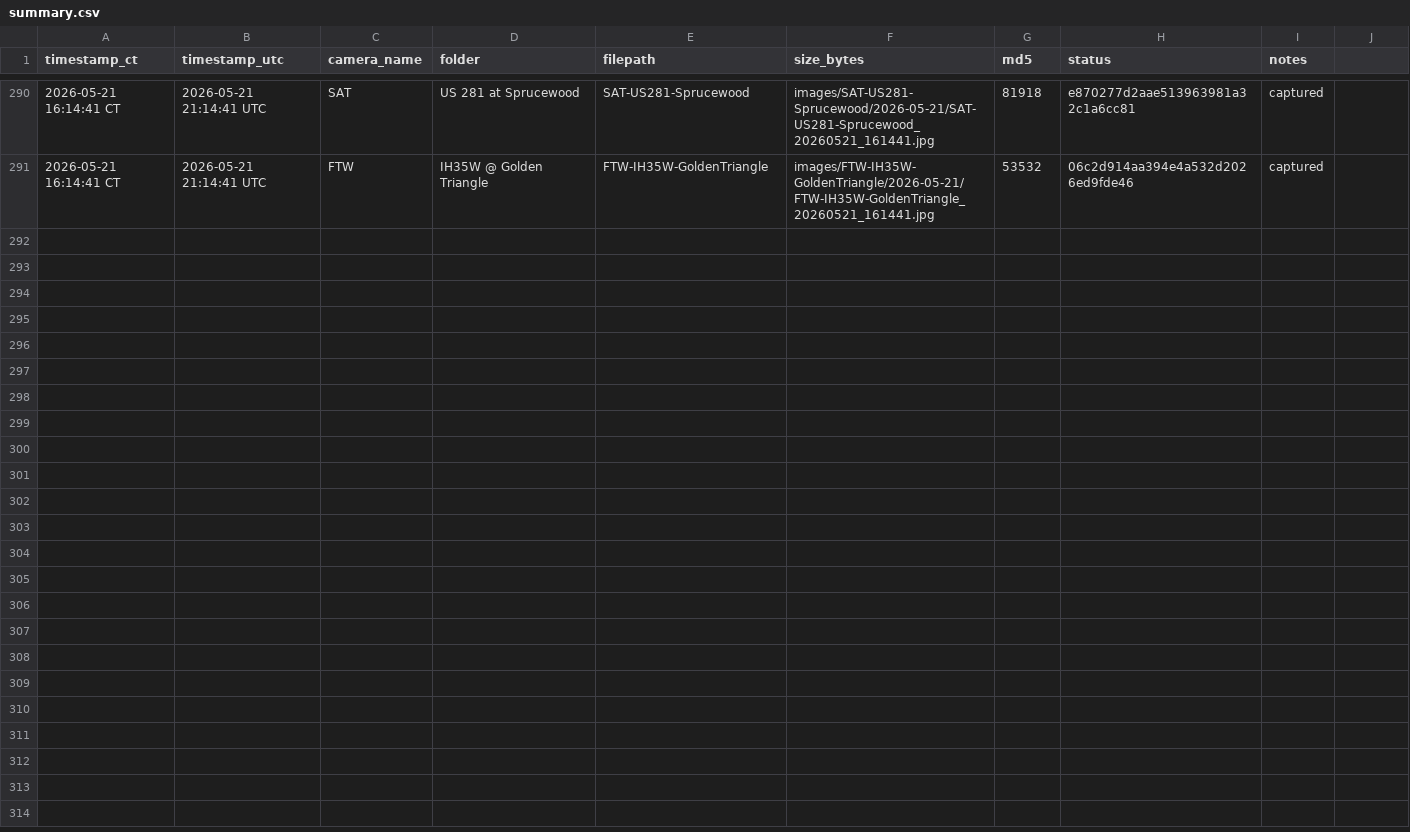
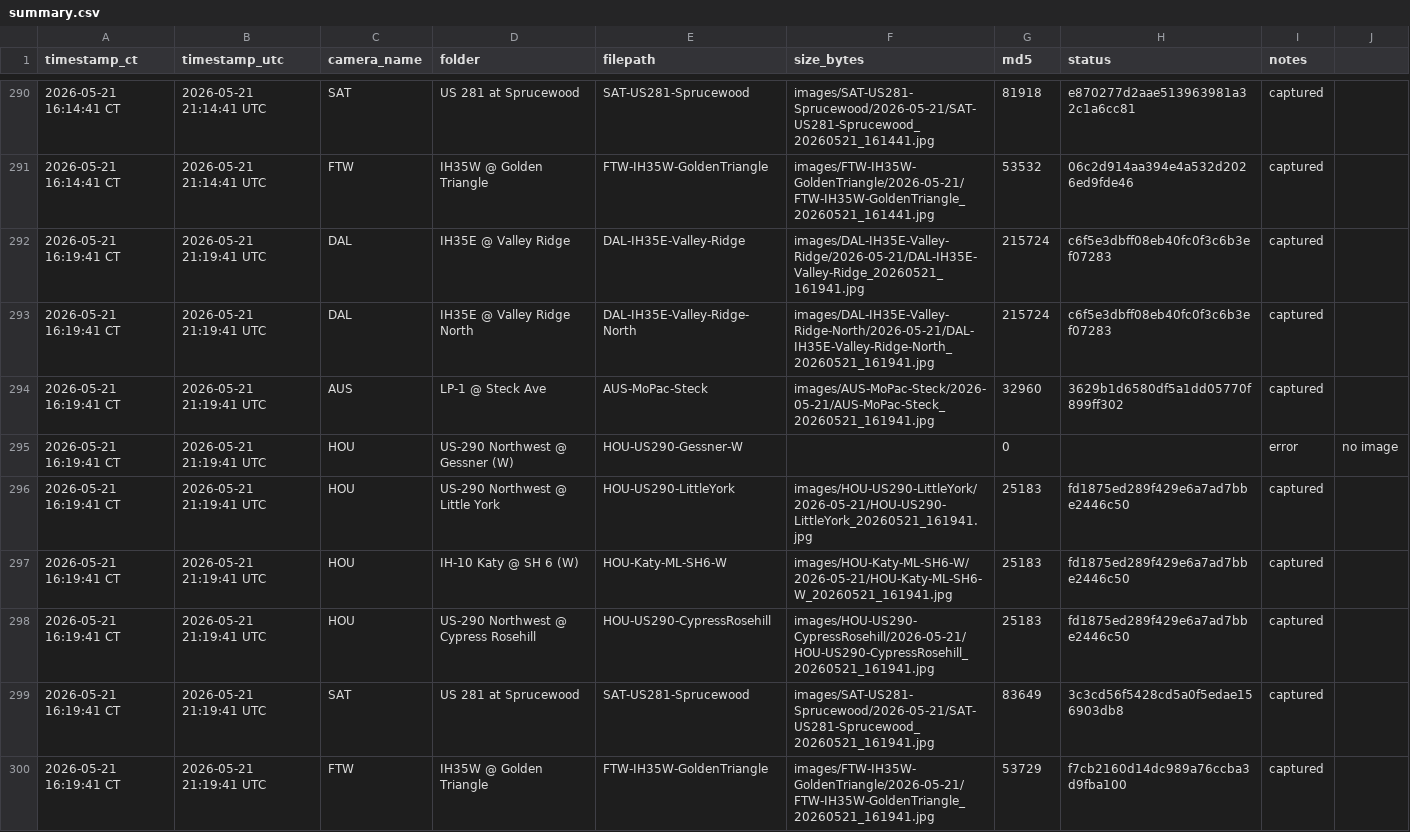
Before and after one commit to aifornsb/txdot-cameras, a CSV file: summary.csv, drawn as a sheet; only a part is shown, gaps mark what is left out; the diff names each change by its address in the sheet, - before the commit and + after, or states it on an @@ line.

Commit message:
Capture 2026-05-21 21:19 UTC (8/9 cameras)

```diff
--- a/summary.csv
+++ b/summary.csv
+row 292: 2026-05-21 16:19:41 CT | 2026-05-21 21:19:41 UTC | DAL | IH35E @ Valley Ridge | DAL-IH35E-Valley-Ridge | images/DAL-IH35E-Valley-Ridge/2026-05-21/DAL-IH35E-Valley-Ridge_20260521_161941.jpg | 215724 | c6f5e3dbff08eb40fc0f3c6b3ef07283 | captured
+row 293: 2026-05-21 16:19:41 CT | 2026-05-21 21:19:41 UTC | DAL | IH35E @ Valley Ridge North | DAL-IH35E-Valley-Ridge-North | images/DAL-IH35E-Valley-Ridge-North/2026-05-21/DAL-IH35E-Valley-Ridge-North_20260521_161941.jpg | 215724 | c6f5e3dbff08eb40fc0f3c6b3ef07283 | captured
+row 294: 2026-05-21 16:19:41 CT | 2026-05-21 21:19:41 UTC | AUS | LP-1 @ Steck Ave | AUS-MoPac-Steck | images/AUS-MoPac-Steck/2026-05-21/AUS-MoPac-Steck_20260521_161941.jpg | 32960 | 3629b1d6580df5a1dd05770f899ff302 | captured
+row 295: 2026-05-21 16:19:41 CT | 2026-05-21 21:19:41 UTC | HOU | US-290 Northwest @ Gessner (W) | HOU-US290-Gessner-W |  | 0 |  | error | no image
+row 296: 2026-05-21 16:19:41 CT | 2026-05-21 21:19:41 UTC | HOU | US-290 Northwest @ Little York | HOU-US290-LittleYork | images/HOU-US290-LittleYork/2026-05-21/HOU-US290-LittleYork_20260521_161941.jpg | 25183 | fd1875ed289f429e6a7ad7bbe2446c50 | captured
+row 297: 2026-05-21 16:19:41 CT | 2026-05-21 21:19:41 UTC | HOU | IH-10 Katy @ SH 6 (W) | HOU-Katy-ML-SH6-W | images/HOU-Katy-ML-SH6-W/2026-05-21/HOU-Katy-ML-SH6-W_20260521_161941.jpg | 25183 | fd1875ed289f429e6a7ad7bbe2446c50 | captured
+row 298: 2026-05-21 16:19:41 CT | 2026-05-21 21:19:41 UTC | HOU | US-290 Northwest @ Cypress Rosehill | HOU-US290-CypressRosehill | images/HOU-US290-CypressRosehill/2026-05-21/HOU-US290-CypressRosehill_20260521_161941.jpg | 25183 | fd1875ed289f429e6a7ad7bbe2446c50 | captured
+row 299: 2026-05-21 16:19:41 CT | 2026-05-21 21:19:41 UTC | SAT | US 281 at Sprucewood | SAT-US281-Sprucewood | images/SAT-US281-Sprucewood/2026-05-21/SAT-US281-Sprucewood_20260521_161941.jpg | 83649 | 3c3cd56f5428cd5a0f5edae156903db8 | captured
+row 300: 2026-05-21 16:19:41 CT | 2026-05-21 21:19:41 UTC | FTW | IH35W @ Golden Triangle | FTW-IH35W-GoldenTriangle | images/FTW-IH35W-GoldenTriangle/2026-05-21/FTW-IH35W-GoldenTriangle_20260521_161941.jpg | 53729 | f7cb2160d14dc989a76ccba3d9fba100 | captured
```
Also changed, not shown: 8 other files.
